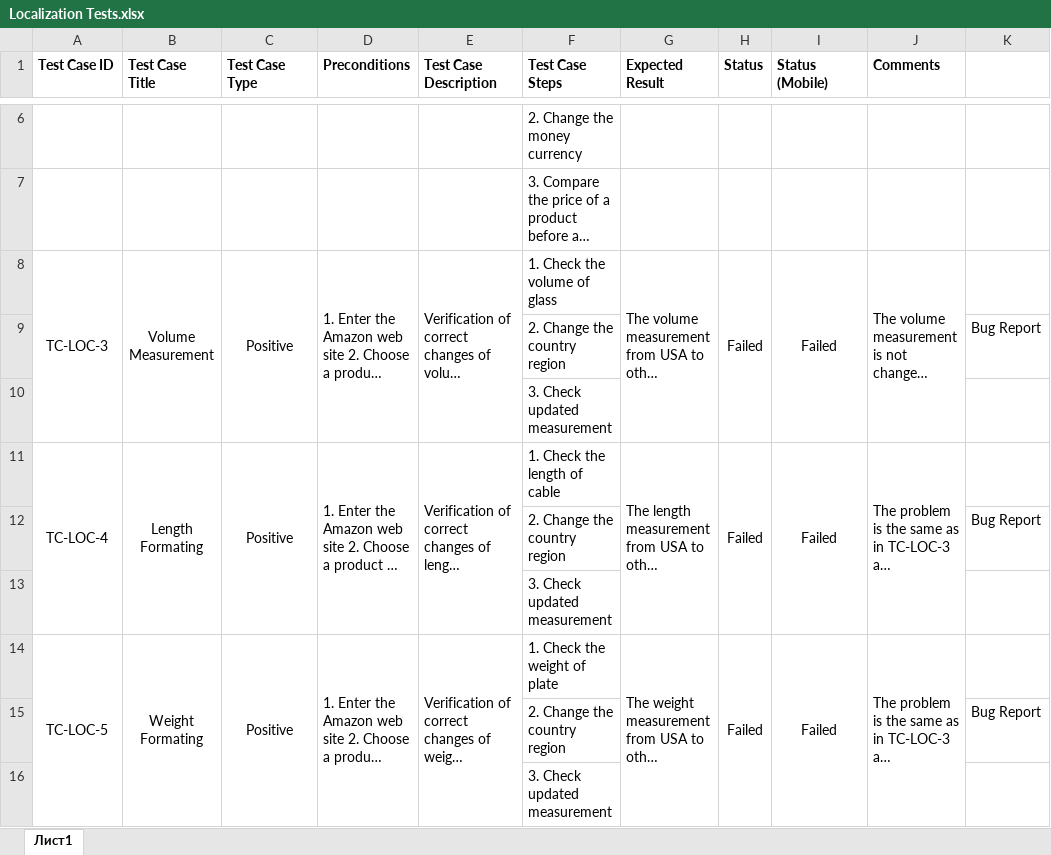
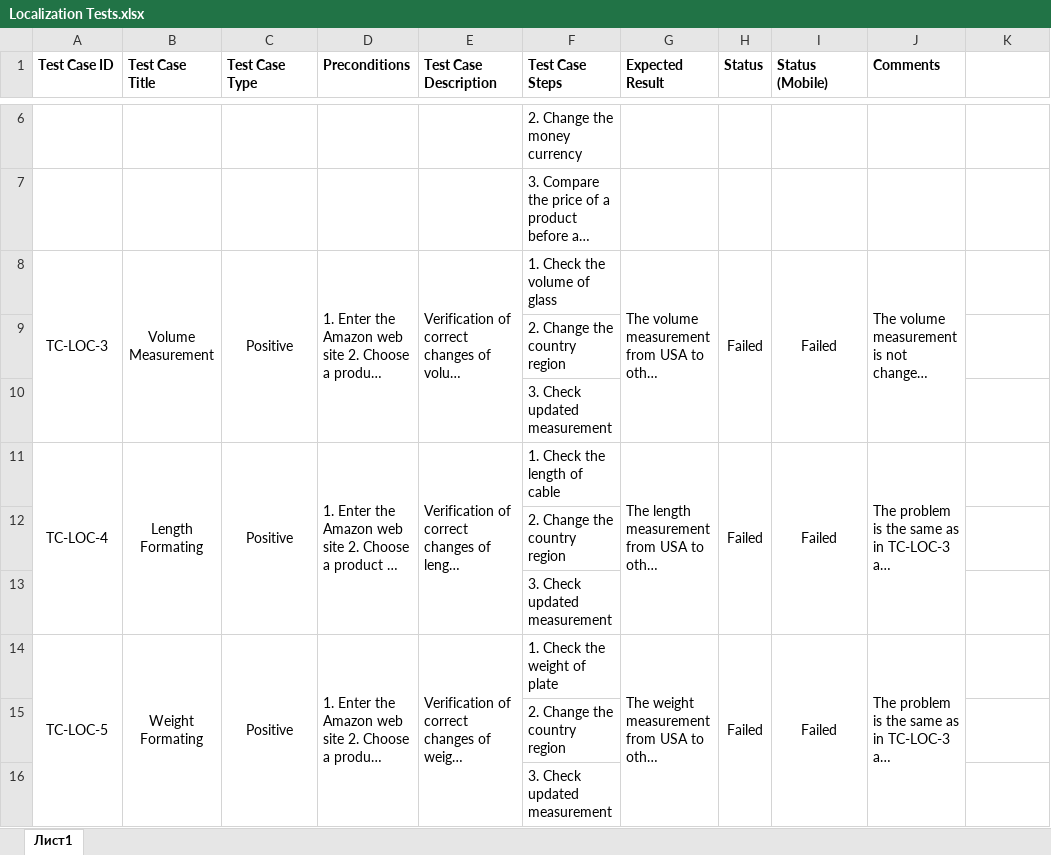
Before and after one commit to aXeeDENt/Web_Manual_Testing, an Excel workbook: E-Commerce Web/Amazon/Test Suites/Non-Functional Testing Suite/Localization Tests.xlsx, sheet Лист1, drawn as a sheet; only a part is shown, gaps mark what is left out; long unchanged cells end in …; values as stored, in another font and other column widths than the file's, no borders; the diff names each change by its address in the sheet, - before the commit and + after, or states it on an @@ line.

```diff
--- a/E-Commerce Web/Amazon/Test Suites/Non-Functional Testing Suite/Localization Tests.xlsx (sheet Лист1)
+++ b/E-Commerce Web/Amazon/Test Suites/Non-Functional Testing Suite/Localization Tests.xlsx (sheet Лист1)
-K9: Bug Report
+K9: (empty)
-K12: Bug Report
+K12: (empty)
-K15: Bug Report
+K15: (empty)
```
Also changed, not shown: E-Commerce Web/Amazon/Test Suites/Additional Tables.xlsx, E-Commerce Web/Amazon/Test Suites/Functional Testing Suite/Exploratory Tests.xlsx, 20 other files.
